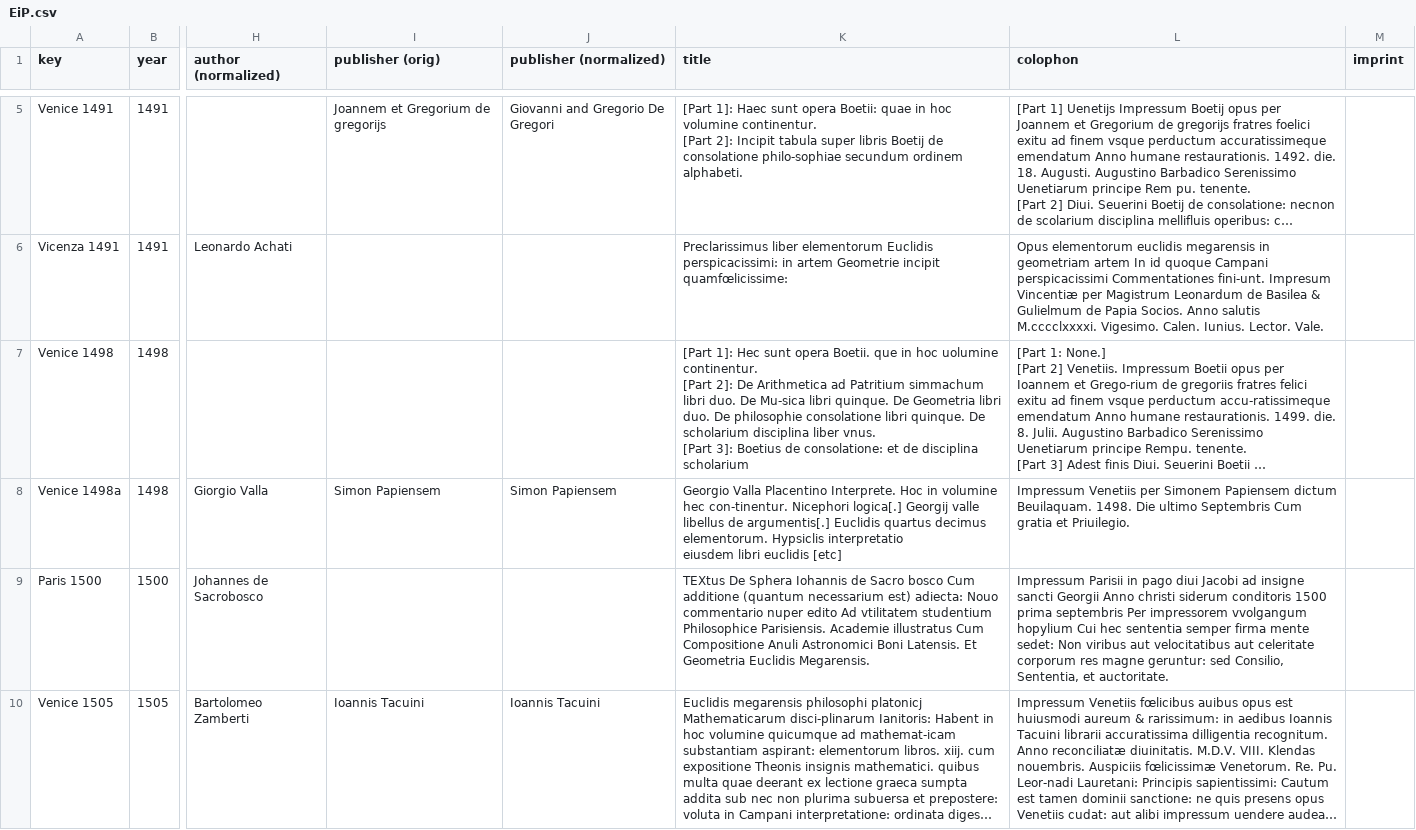
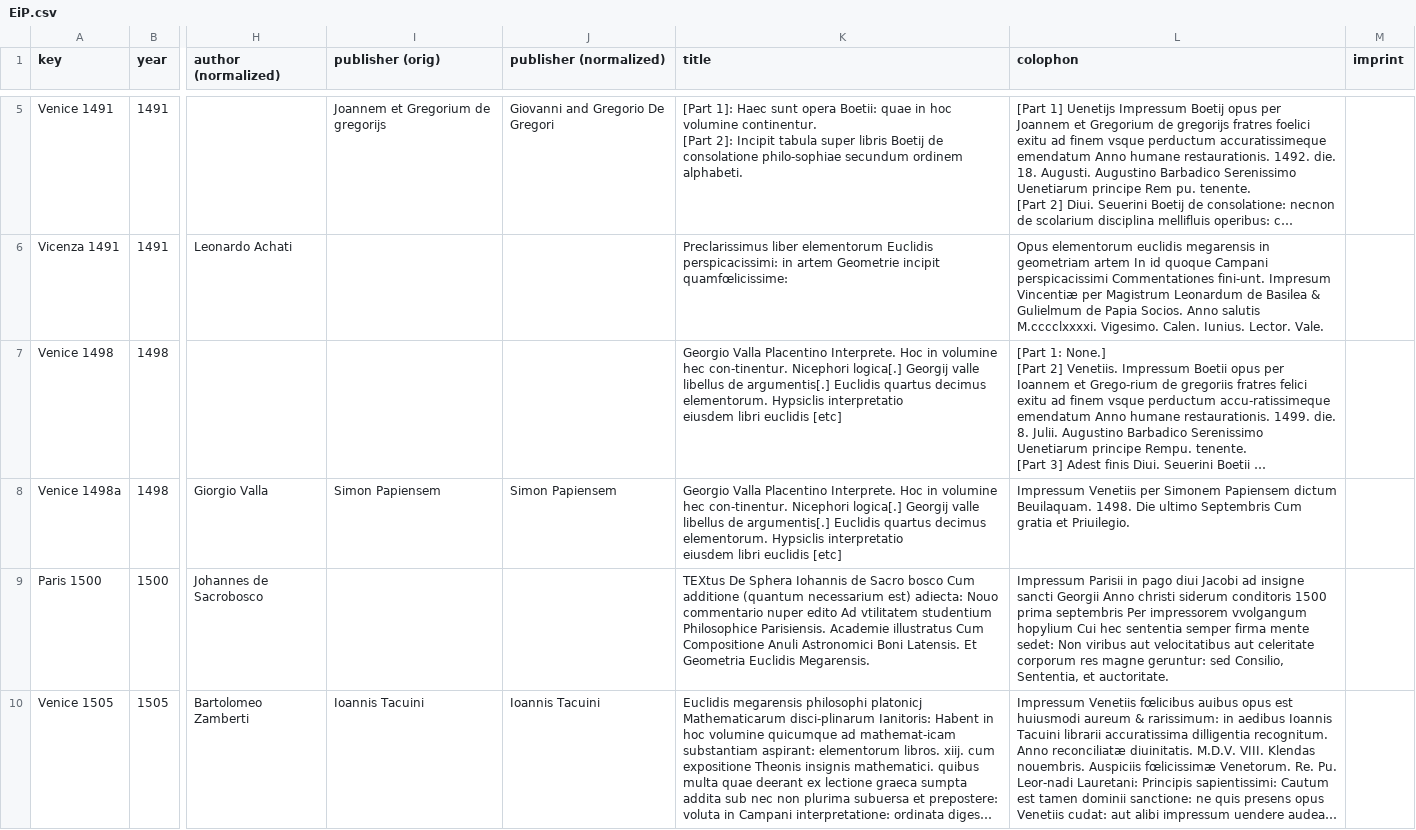
Before and after one commit to ReallyLiri/elements-title-pages, a CSV file: public/docs/EiP.csv, drawn as a sheet; only a part is shown, gaps mark what is left out; long unchanged cells end in …; ↵ is a line break in a cell; the diff covers the shown part only; the diff names each change by its address in the sheet, - before the commit and + after, or states it on an @@ line.

```diff
--- a/public/docs/EiP.csv
+++ b/public/docs/EiP.csv
-K7 (title): [Part 1]: Hec sunt opera Boetii. que in hoc uolumine continentur. ↵ [Part 2]: De Arithmetica ad Patritium simmachum libri duo. De Mu-sica libri quinque. De Geometria libri duo. De philosophie consolatione libri quinque. De scholarium disciplina liber vnus. ↵ [Part 3]: Boetius de consolatione: et de disciplina scholarium
+K7 (title): Georgio Valla Placentino Interprete. Hoc in volumine hec con-tinentur. Nicephori logica[.] Georgij valle libellus de argumentis[.] Euclidis quartus decimus elementorum. Hypsiclis interpretatio ↵ eiusdem libri euclidis [etc]
```
Also changed, not shown: 62 edited cells elsewhere in this file, 1 other file.
